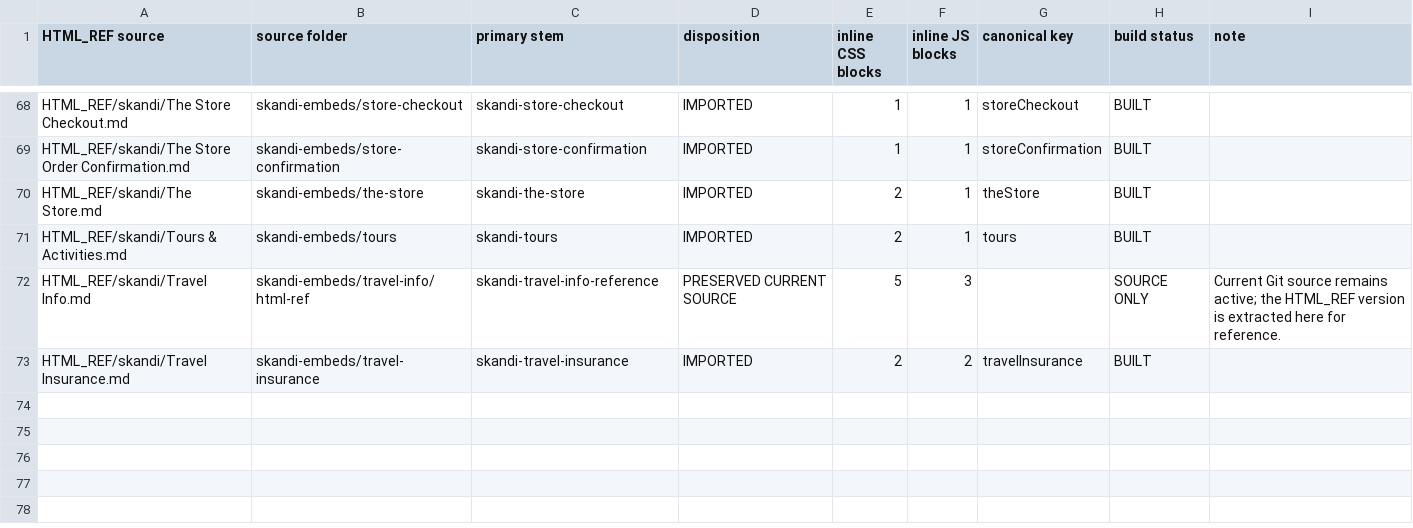
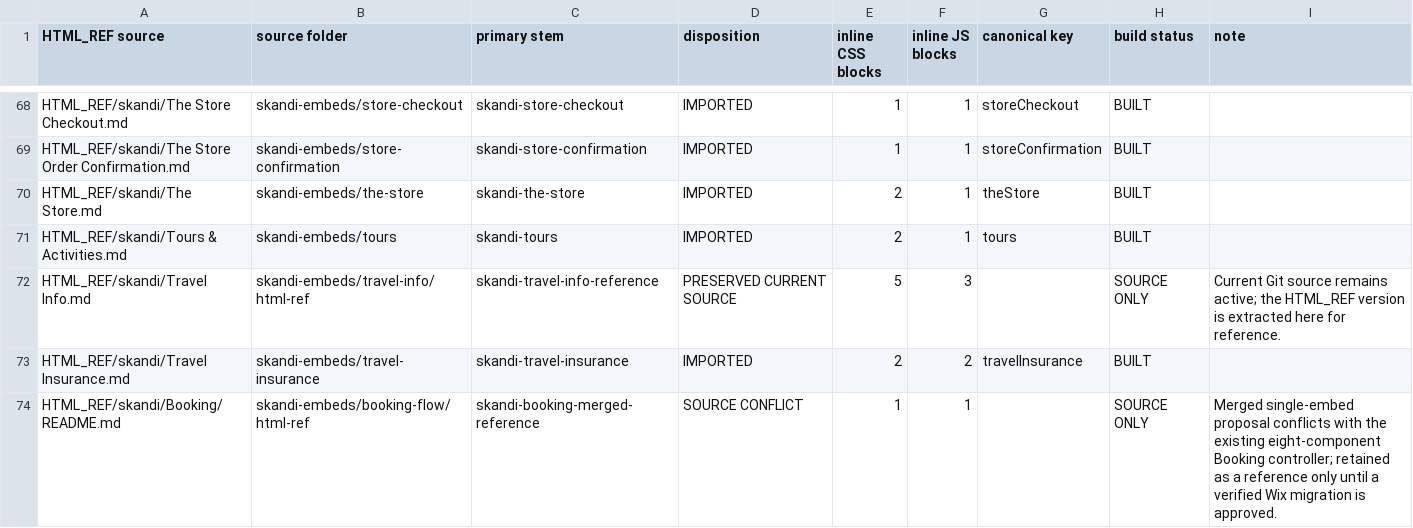
Before and after one commit to skanditravels/SKANDI-TRAVELS, a CSV file: docs/html-ref-source-map.csv, drawn as a sheet; only a part is shown, gaps mark what is left out; the diff names each change by its address in the sheet, - before the commit and + after, or states it on an @@ line.

Commit message:
Fix public SKANDI page workflow and source sync (#6)
* Fix public page build and HTML_REF source mapping

* Accept serialized MapLibre defer attribute

```diff
--- a/docs/html-ref-source-map.csv
+++ b/docs/html-ref-source-map.csv
+row 74: HTML_REF/skandi/Booking/README.md | skandi-embeds/booking-flow/html-ref | skandi-booking-merged-reference | SOURCE CONFLICT | 1 | 1 |  | SOURCE ONLY | Merged single-embed proposal conflicts with the existing eight-component Booking controller; retained as a reference only until a verified Wix migration is approved.
```
Also changed, not shown: 18 other files.
